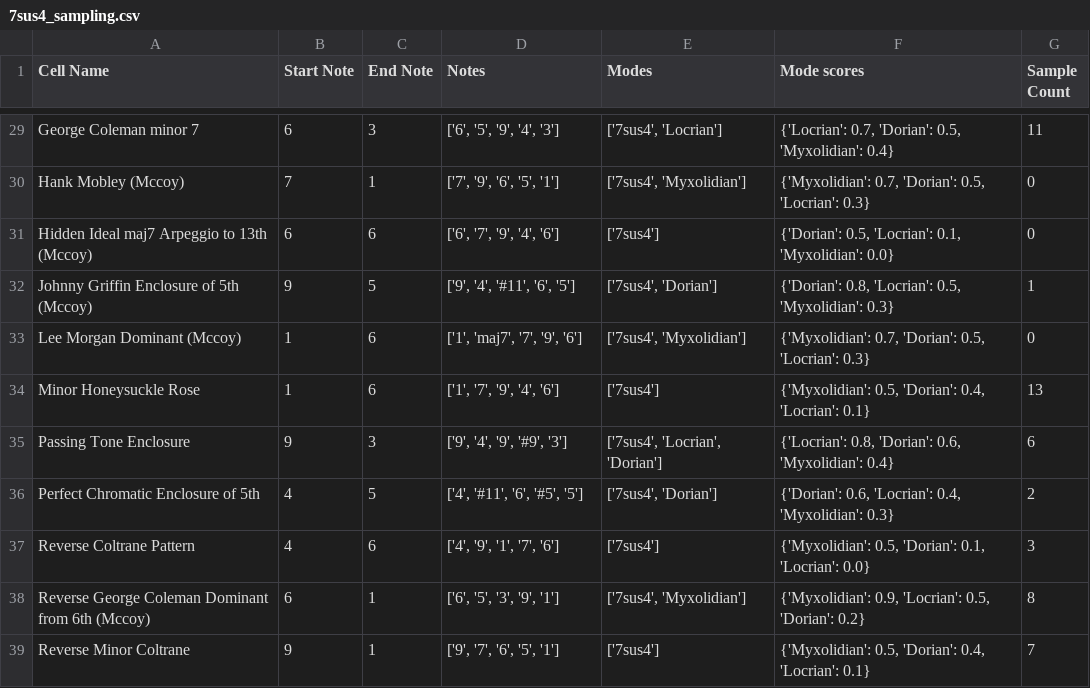
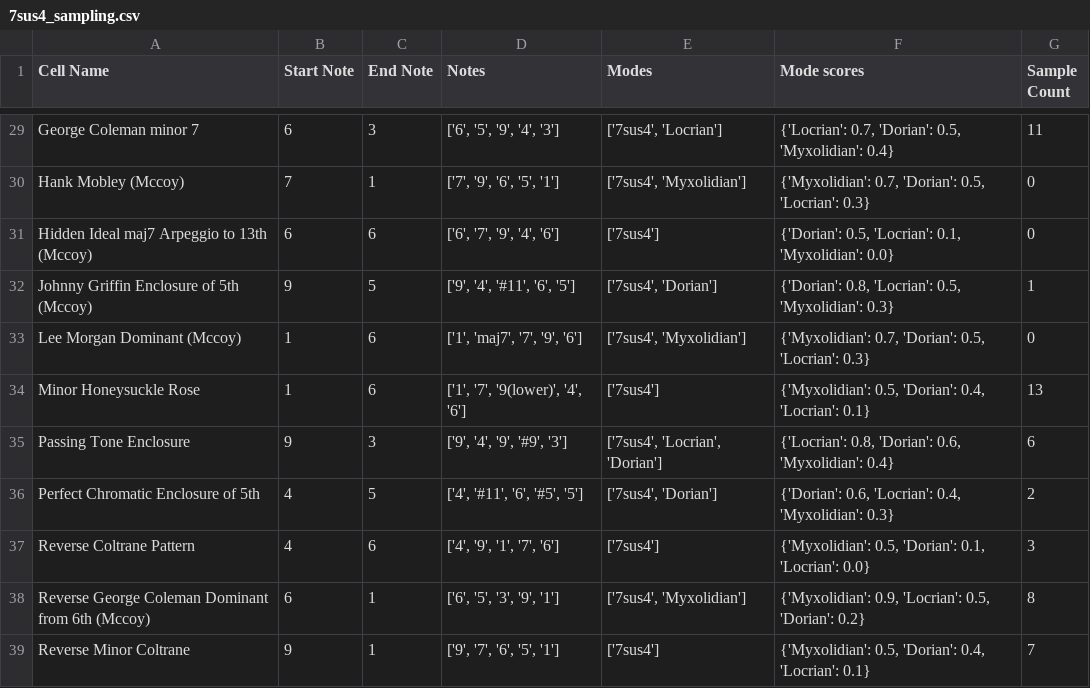
Before and after one commit to AntoD07/bebop_practicing, a CSV file: data/sampling/7sus4_sampling.csv, drawn as a sheet; only a part is shown, gaps mark what is left out.

```diff
--- a/data/sampling/7sus4_sampling.csv
+++ b/data/sampling/7sus4_sampling.csv
@@ -33,3 +33,3 @@ Johnny Griffin Enclosure of 5th (Mccoy),9,5,"['9', '4', '#11', '6', '5']","['7su
 Lee Morgan Dominant (Mccoy),1,6,"['1', 'maj7', '7', '9', '6']","['7sus4', 'Myxolidian']","{'Myxolidian': 0.7, 'Dorian': 0.5, 'Locrian': 0.3}",0
-Minor Honeysuckle Rose,1,6,"['1', '7', '9', '4', '6']",['7sus4'],"{'Myxolidian': 0.5, 'Dorian': 0.4, 'Locrian': 0.1}",13
+Minor Honeysuckle Rose,1,6,"['1', '7', '9(lower)', '4', '6']",['7sus4'],"{'Myxolidian': 0.5, 'Dorian': 0.4, 'Locrian': 0.1}",13
 Passing Tone Enclosure,9,3,"['9', '4', '9', '#9', '3']","['7sus4', 'Locrian', 'Dorian']","{'Locrian': 0.8, 'Dorian': 0.6, 'Myxolidian': 0.4}",6
```
Also changed, not shown: data/sampling/Dorian_sampling.csv, data/sampling/Maj7_sampling.csv, 25 other files.
